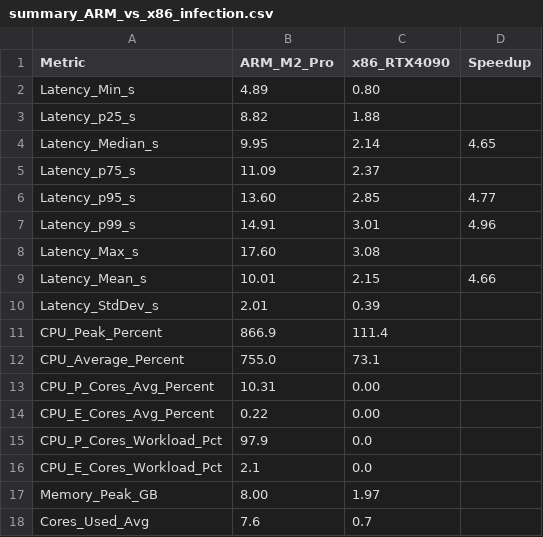
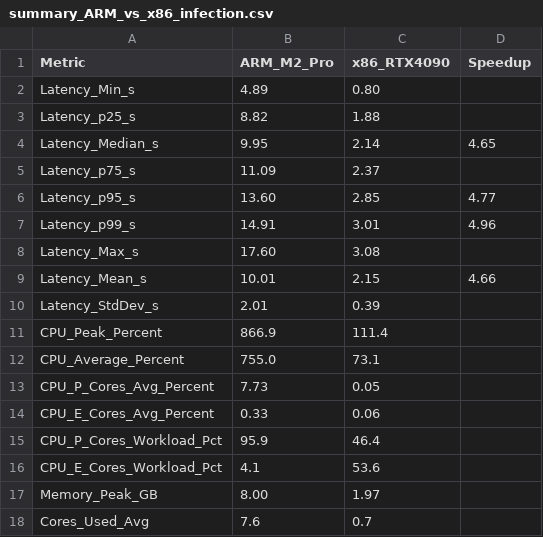
Before and after one commit to YanBoChen0928/CS5600-process-homework, a CSV file: FinalProjectCode/medical-rag-profiling/final_report/summary_ARM_vs_x86_infection.csv, drawn as a sheet.

```diff
--- a/FinalProjectCode/medical-rag-profiling/final_report/summary_ARM_vs_x86_infection.csv
+++ b/FinalProjectCode/medical-rag-profiling/final_report/summary_ARM_vs_x86_infection.csv
@@ -12,6 +12,6 @@ CPU_Peak_Percent,866.9,111.4,
 CPU_Average_Percent,755.0,73.1,
-CPU_P_Cores_Avg_Percent,10.31,0.00,
-CPU_E_Cores_Avg_Percent,0.22,0.00,
-CPU_P_Cores_Workload_Pct,97.9,0.0,
-CPU_E_Cores_Workload_Pct,2.1,0.0,
+CPU_P_Cores_Avg_Percent,7.73,0.05,
+CPU_E_Cores_Avg_Percent,0.33,0.06,
+CPU_P_Cores_Workload_Pct,95.9,46.4,
+CPU_E_Cores_Workload_Pct,4.1,53.6,
 Memory_Peak_GB,8.00,1.97,
```
Also changed, not shown: FinalProjectCode/medical-rag-profiling/final_report/summary_ARM_vs_x86_100.csv, FinalProjectCode/medical-rag-profiling/final_report/summary_ARM_vs_x86_cardio.csv, 16 other files.
